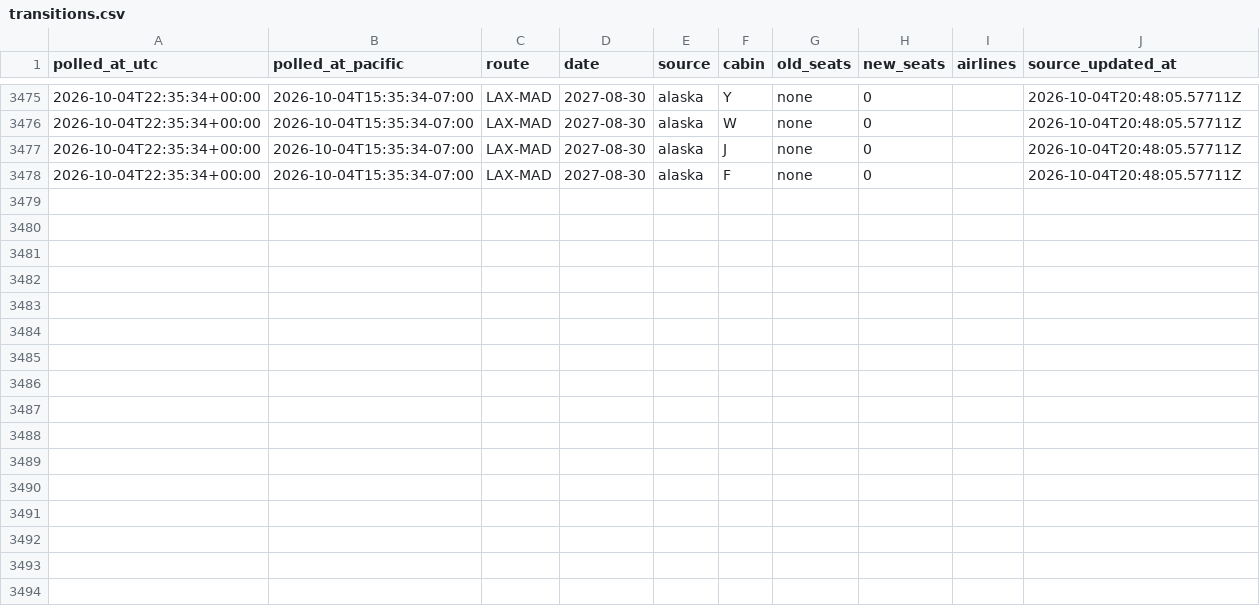
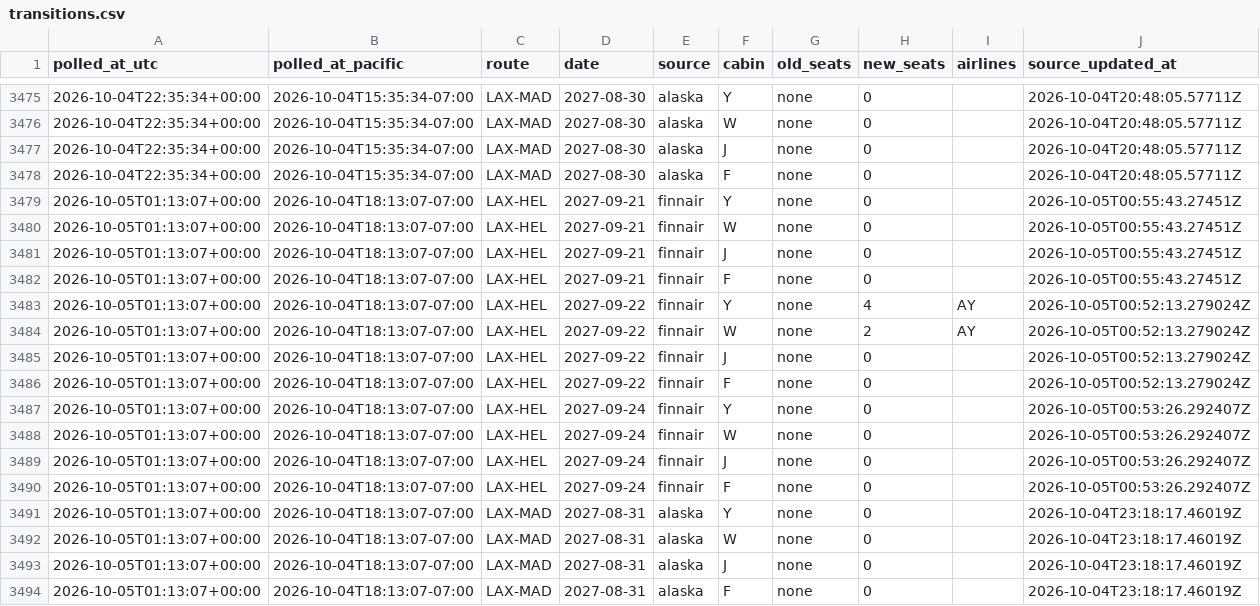
Before and after one commit to kanderson06/flight-award-tracker, a CSV file: transitions.csv, drawn as a sheet; only a part is shown, gaps mark what is left out; the diff names each change by its address in the sheet, - before the commit and + after, or states it on an @@ line.

```diff
--- a/transitions.csv
+++ b/transitions.csv
+row 3479: 2026-10-05T01:13:07+00:00 | 2026-10-04T18:13:07-07:00 | LAX-HEL | 2027-09-21 | finnair | Y | none | 0 |  | 2026-10-05T00:55:43.27451Z
+row 3480: 2026-10-05T01:13:07+00:00 | 2026-10-04T18:13:07-07:00 | LAX-HEL | 2027-09-21 | finnair | W | none | 0 |  | 2026-10-05T00:55:43.27451Z
+row 3481: 2026-10-05T01:13:07+00:00 | 2026-10-04T18:13:07-07:00 | LAX-HEL | 2027-09-21 | finnair | J | none | 0 |  | 2026-10-05T00:55:43.27451Z
+row 3482: 2026-10-05T01:13:07+00:00 | 2026-10-04T18:13:07-07:00 | LAX-HEL | 2027-09-21 | finnair | F | none | 0 |  | 2026-10-05T00:55:43.27451Z
+row 3483: 2026-10-05T01:13:07+00:00 | 2026-10-04T18:13:07-07:00 | LAX-HEL | 2027-09-22 | finnair | Y | none | 4 | AY | 2026-10-05T00:52:13.279024Z
+row 3484: 2026-10-05T01:13:07+00:00 | 2026-10-04T18:13:07-07:00 | LAX-HEL | 2027-09-22 | finnair | W | none | 2 | AY | 2026-10-05T00:52:13.279024Z
+row 3485: 2026-10-05T01:13:07+00:00 | 2026-10-04T18:13:07-07:00 | LAX-HEL | 2027-09-22 | finnair | J | none | 0 |  | 2026-10-05T00:52:13.279024Z
+row 3486: 2026-10-05T01:13:07+00:00 | 2026-10-04T18:13:07-07:00 | LAX-HEL | 2027-09-22 | finnair | F | none | 0 |  | 2026-10-05T00:52:13.279024Z
+row 3487: 2026-10-05T01:13:07+00:00 | 2026-10-04T18:13:07-07:00 | LAX-HEL | 2027-09-24 | finnair | Y | none | 0 |  | 2026-10-05T00:53:26.292407Z
+row 3488: 2026-10-05T01:13:07+00:00 | 2026-10-04T18:13:07-07:00 | LAX-HEL | 2027-09-24 | finnair | W | none | 0 |  | 2026-10-05T00:53:26.292407Z
+row 3489: 2026-10-05T01:13:07+00:00 | 2026-10-04T18:13:07-07:00 | LAX-HEL | 2027-09-24 | finnair | J | none | 0 |  | 2026-10-05T00:53:26.292407Z
+row 3490: 2026-10-05T01:13:07+00:00 | 2026-10-04T18:13:07-07:00 | LAX-HEL | 2027-09-24 | finnair | F | none | 0 |  | 2026-10-05T00:53:26.292407Z
+row 3491: 2026-10-05T01:13:07+00:00 | 2026-10-04T18:13:07-07:00 | LAX-MAD | 2027-08-31 | alaska | Y | none | 0 |  | 2026-10-04T23:18:17.46019Z
+row 3492: 2026-10-05T01:13:07+00:00 | 2026-10-04T18:13:07-07:00 | LAX-MAD | 2027-08-31 | alaska | W | none | 0 |  | 2026-10-04T23:18:17.46019Z
+row 3493: 2026-10-05T01:13:07+00:00 | 2026-10-04T18:13:07-07:00 | LAX-MAD | 2027-08-31 | alaska | J | none | 0 |  | 2026-10-04T23:18:17.46019Z
+row 3494: 2026-10-05T01:13:07+00:00 | 2026-10-04T18:13:07-07:00 | LAX-MAD | 2027-08-31 | alaska | F | none | 0 |  | 2026-10-04T23:18:17.46019Z
```
Also changed, not shown: 2 other files.
